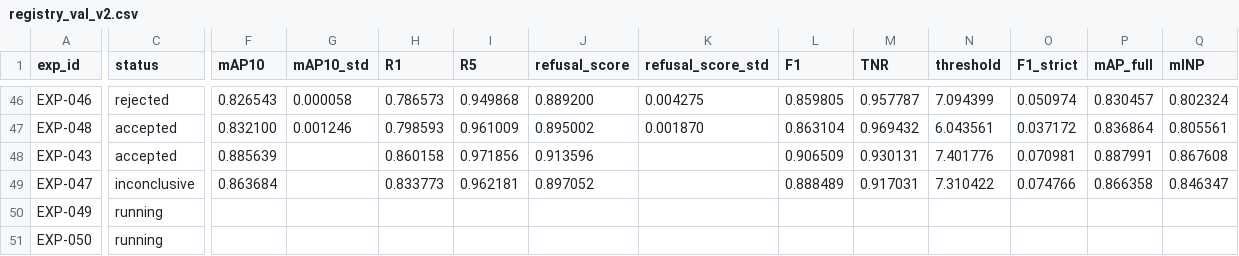
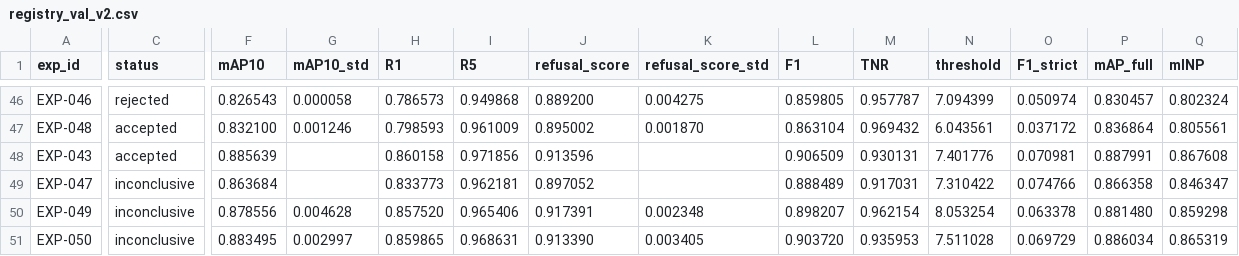
Before and after one commit to chrizantona/yslfalcon, a CSV file: experiments/registry_val_v2.csv, drawn as a sheet; only a part is shown, gaps mark what is left out; the diff covers the shown part only; the diff names each change by its address in the sheet, - before the commit and + after, or states it on an @@ line.

```diff
--- a/experiments/registry_val_v2.csv
+++ b/experiments/registry_val_v2.csv
-C50:C51 (status): running
+C50:C51 (status): inconclusive
-F50 (mAP10): (empty)
+F50 (mAP10): 0.878556
-G50 (mAP10_std): (empty)
+G50 (mAP10_std): 0.004628
-H50 (R1): (empty)
+H50 (R1): 0.857520
-I50 (R5): (empty)
+I50 (R5): 0.965406
-J50 (refusal_score): (empty)
+J50 (refusal_score): 0.917391
-K50 (refusal_score_std): (empty)
+K50 (refusal_score_std): 0.002348
-L50 (F1): (empty)
+L50 (F1): 0.898207
-M50 (TNR): (empty)
+M50 (TNR): 0.962154
-N50 (threshold): (empty)
+N50 (threshold): 8.053254
-O50 (F1_strict): (empty)
+O50 (F1_strict): 0.063378
-P50 (mAP_full): (empty)
+P50 (mAP_full): 0.881480
-Q50 (mINP): (empty)
+Q50 (mINP): 0.859298
-F51 (mAP10): (empty)
+F51 (mAP10): 0.883495
-G51 (mAP10_std): (empty)
+G51 (mAP10_std): 0.002997
-H51 (R1): (empty)
+H51 (R1): 0.859865
-I51 (R5): (empty)
+I51 (R5): 0.968631
-J51 (refusal_score): (empty)
+J51 (refusal_score): 0.913390
-K51 (refusal_score_std): (empty)
+K51 (refusal_score_std): 0.003405
-L51 (F1): (empty)
+L51 (F1): 0.903720
-M51 (TNR): (empty)
+M51 (TNR): 0.935953
-N51 (threshold): (empty)
+N51 (threshold): 7.511028
-O51 (F1_strict): (empty)
+O51 (F1_strict): 0.069729
-P51 (mAP_full): (empty)
+P51 (mAP_full): 0.886034
-Q51 (mINP): (empty)
+Q51 (mINP): 0.865319
```
Also changed, not shown: 46 edited cells elsewhere in this file, 5 other files.
